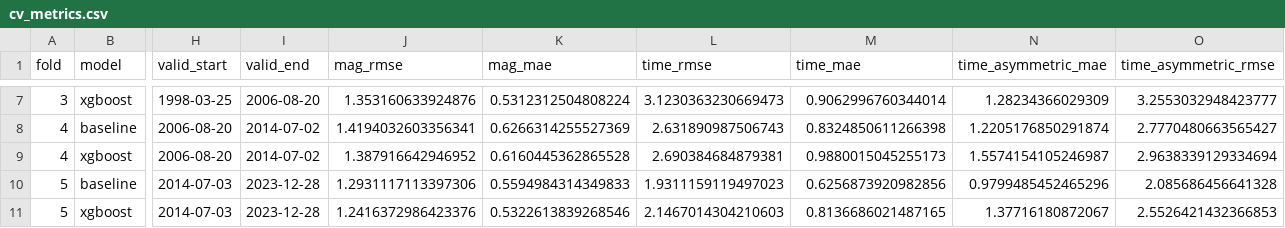
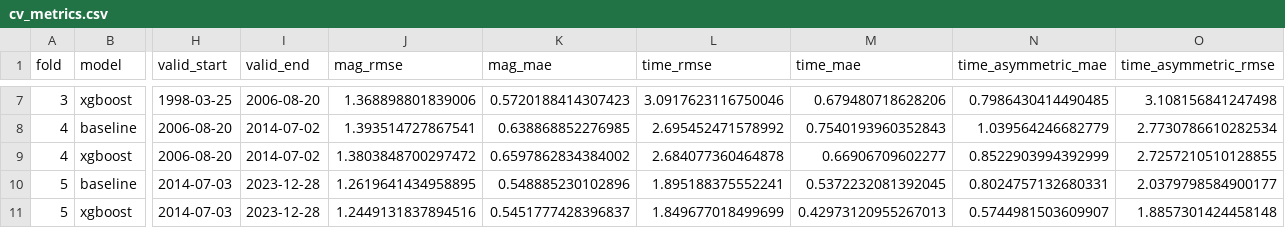
Before and after one commit to ningyd98/cuda_aftershock_prediction, a CSV file: data/models/cv_metrics.csv, drawn as a sheet; only a part is shown, gaps mark what is left out; the diff covers the shown part only; the diff names each change by its address in the sheet, - before the commit and + after, or states it on an @@ line.

```diff
--- a/data/models/cv_metrics.csv
+++ b/data/models/cv_metrics.csv
-J7 (mag_rmse): 1.353160633924876
+J7 (mag_rmse): 1.368898801839006
-K7 (mag_mae): 0.5312312504808224
+K7 (mag_mae): 0.5720188414307423
-L7 (time_rmse): 3.1230363230669473
+L7 (time_rmse): 3.0917623116750046
-M7 (time_mae): 0.9062996760344014
+M7 (time_mae): 0.679480718628206
-N7 (time_asymmetric_mae): 1.28234366029309
+N7 (time_asymmetric_mae): 0.7986430414490485
-O7 (time_asymmetric_rmse): 3.2553032948423777
+O7 (time_asymmetric_rmse): 3.108156841247498
-J8 (mag_rmse): 1.4194032603356341
+J8 (mag_rmse): 1.393514727867541
-K8 (mag_mae): 0.6266314255527369
+K8 (mag_mae): 0.638868852276985
-L8 (time_rmse): 2.631890987506743
+L8 (time_rmse): 2.695452471578992
-M8 (time_mae): 0.8324850611266398
+M8 (time_mae): 0.7540193960352843
-N8 (time_asymmetric_mae): 1.2205176850291874
+N8 (time_asymmetric_mae): 1.039564246682779
-O8 (time_asymmetric_rmse): 2.7770480663565427
+O8 (time_asymmetric_rmse): 2.7730786610282534
-J9 (mag_rmse): 1.387916642946952
+J9 (mag_rmse): 1.3803848700297472
-K9 (mag_mae): 0.6160445362865528
+K9 (mag_mae): 0.6597862834384002
-L9 (time_rmse): 2.690384684879381
+L9 (time_rmse): 2.684077360464878
-M9 (time_mae): 0.9880015045255173
+M9 (time_mae): 0.66906709602277
-N9 (time_asymmetric_mae): 1.5574154105246987
+N9 (time_asymmetric_mae): 0.8522903994392999
-O9 (time_asymmetric_rmse): 2.9638339129334694
+O9 (time_asymmetric_rmse): 2.7257210510128855
-J10 (mag_rmse): 1.2931117113397306
+J10 (mag_rmse): 1.2619641434958895
-K10 (mag_mae): 0.5594984314349833
+K10 (mag_mae): 0.548885230102896
-L10 (time_rmse): 1.9311159119497023
+L10 (time_rmse): 1.895188375552241
-M10 (time_mae): 0.6256873920982856
+M10 (time_mae): 0.5372232081392045
-N10 (time_asymmetric_mae): 0.9799485452465296
+N10 (time_asymmetric_mae): 0.8024757132680331
-O10 (time_asymmetric_rmse): 2.085686456641328
+O10 (time_asymmetric_rmse): 2.0379798584900177
-J11 (mag_rmse): 1.2416372986423376
+J11 (mag_rmse): 1.2449131837894516
-K11 (mag_mae): 0.5322613839268546
+K11 (mag_mae): 0.5451777428396837
-L11 (time_rmse): 2.1467014304210603
+L11 (time_rmse): 1.849677018499699
-M11 (time_mae): 0.8136686021487165
+M11 (time_mae): 0.42973120955267013
-N11 (time_asymmetric_mae): 1.37716180872067
+N11 (time_asymmetric_mae): 0.5744981503609907
-O11 (time_asymmetric_rmse): 2.5526421432366853
+O11 (time_asymmetric_rmse): 1.8857301424458148
```
Also changed, not shown: 30 edited cells elsewhere in this file, data/processed/submission.csv, data/processed/submissions/all_predictions.csv, 40 other files.
